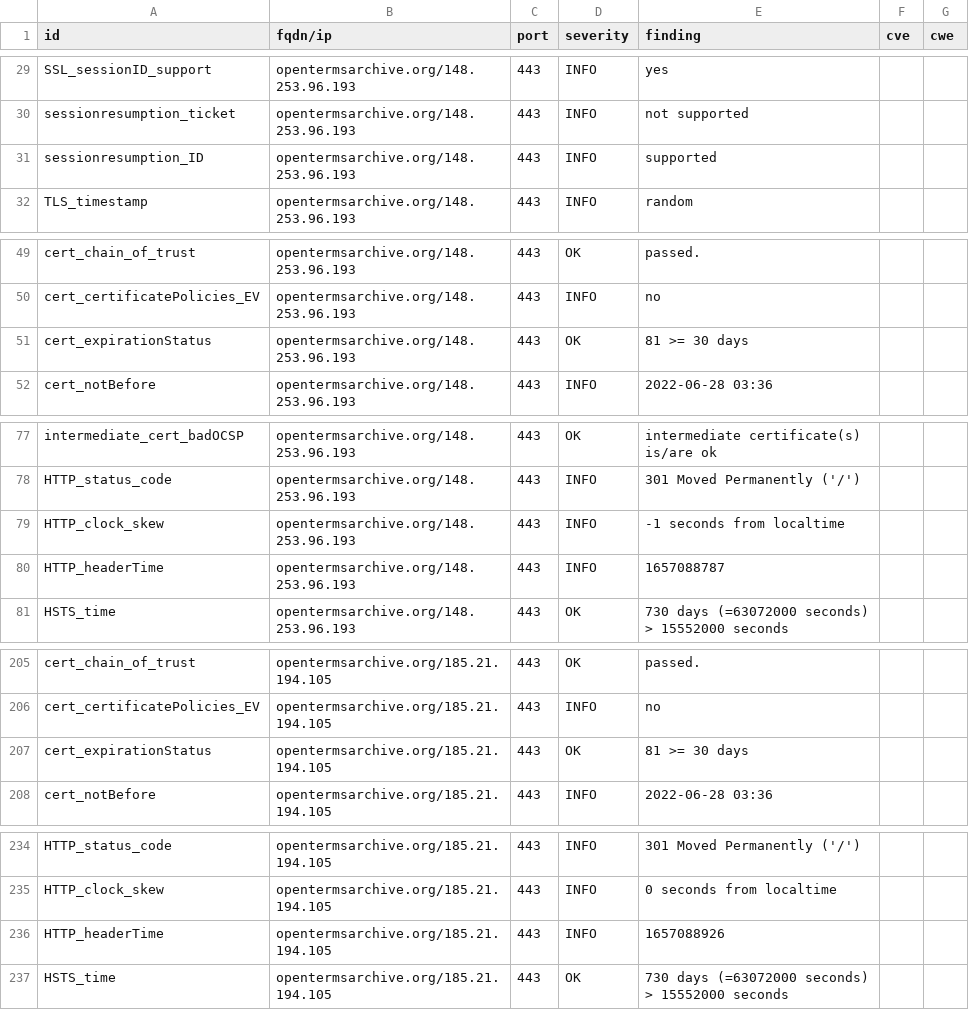
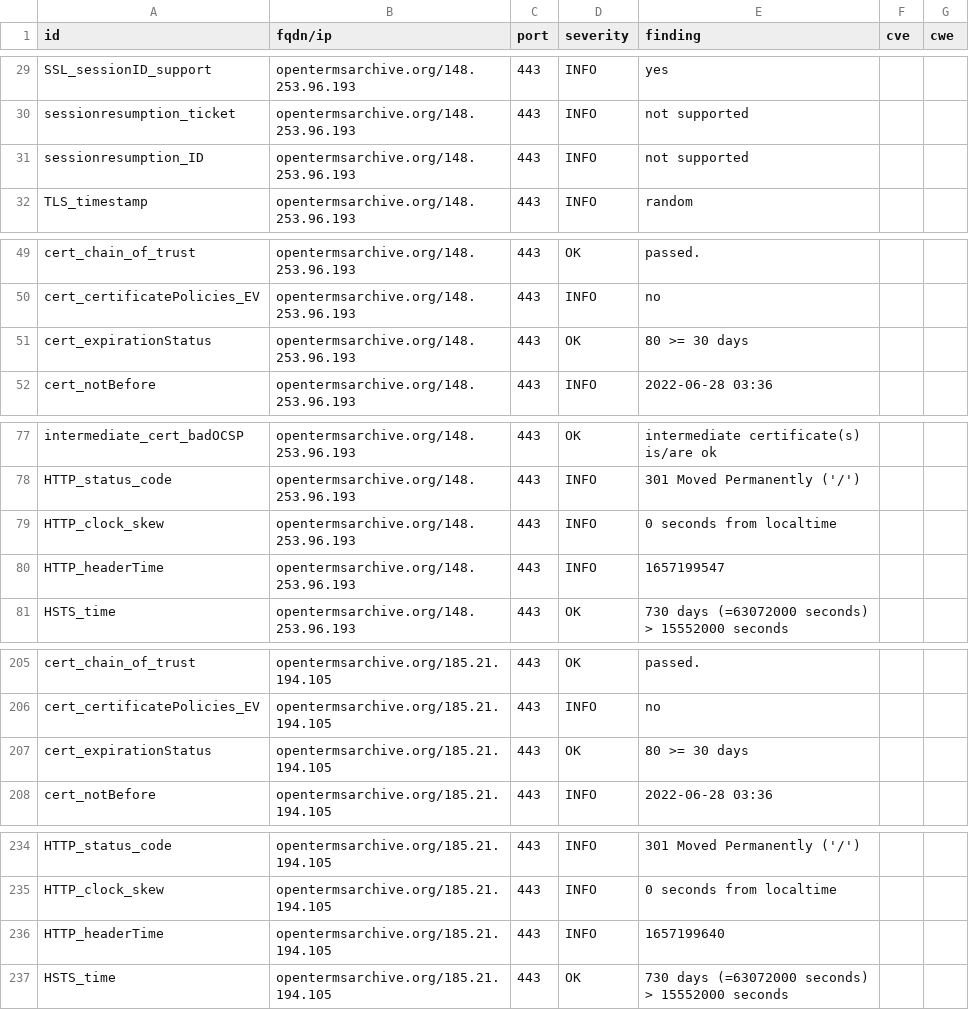
Before and after one commit to OpenTermsArchive/dashlord, a CSV file: results/aHR0cHM6Ly9vcGVudGVybXNhcmNoaXZlLm9yZw==/testssl.csv, drawn as a sheet; only a part is shown, gaps mark what is left out.

```diff
--- a/results/aHR0cHM6Ly9vcGVudGVybXNhcmNoaXZlLm9yZw==/testssl.csv
+++ b/results/aHR0cHM6Ly9vcGVudGVybXNhcmNoaXZlLm9yZw==/testssl.csv
@@ -30,3 +30,3 @@
 "sessionresumption_ticket","opentermsarchive.org/148.253.96.193","443","INFO","not supported","",""
-"sessionresumption_ID","opentermsarchive.org/148.253.96.193","443","INFO","supported","",""
+"sessionresumption_ID","opentermsarchive.org/148.253.96.193","443","INFO","not supported","",""
 "TLS_timestamp","opentermsarchive.org/148.253.96.193","443","INFO","random","",""
@@ -50,3 +50,3 @@
 "cert_certificatePolicies_EV","opentermsarchive.org/148.253.96.193","443","INFO","no","",""
-"cert_expirationStatus","opentermsarchive.org/148.253.96.193","443","OK","81 >= 30 days","",""
+"cert_expirationStatus","opentermsarchive.org/148.253.96.193","443","OK","80 >= 30 days","",""
 "cert_notBefore","opentermsarchive.org/148.253.96.193","443","INFO","2022-06-28 03:36","",""
@@ -78,4 +78,4 @@
 "HTTP_status_code","opentermsarchive.org/148.253.96.193","443","INFO","301 Moved Permanently ('/')","",""
-"HTTP_clock_skew","opentermsarchive.org/148.253.96.193","443","INFO","-1 seconds from localtime","",""
-"HTTP_headerTime","opentermsarchive.org/148.253.96.193","443","INFO","1657088787","",""
+"HTTP_clock_skew","opentermsarchive.org/148.253.96.193","443","INFO","0 seconds from localtime","",""
+"HTTP_headerTime","opentermsarchive.org/148.253.96.193","443","INFO","1657199547","",""
 "HSTS_time","opentermsarchive.org/148.253.96.193","443","OK","730 days (=63072000 seconds) > 15552000 seconds","",""
@@ -206,3 +206,3 @@
 "cert_certificatePolicies_EV","opentermsarchive.org/185.21.194.105","443","INFO","no","",""
-"cert_expirationStatus","opentermsarchive.org/185.21.194.105","443","OK","81 >= 30 days","",""
+"cert_expirationStatus","opentermsarchive.org/185.21.194.105","443","OK","80 >= 30 days","",""
 "cert_notBefore","opentermsarchive.org/185.21.194.105","443","INFO","2022-06-28 03:36","",""
@@ -235,3 +235,3 @@
 "HTTP_clock_skew","opentermsarchive.org/185.21.194.105","443","INFO","0 seconds from localtime","",""
-"HTTP_headerTime","opentermsarchive.org/185.21.194.105","443","INFO","1657088926","",""
+"HTTP_headerTime","opentermsarchive.org/185.21.194.105","443","INFO","1657199640","",""
 "HSTS_time","opentermsarchive.org/185.21.194.105","443","OK","730 days (=63072000 seconds) > 15552000 seconds","",""
```
Also changed, not shown: 13 other files.
